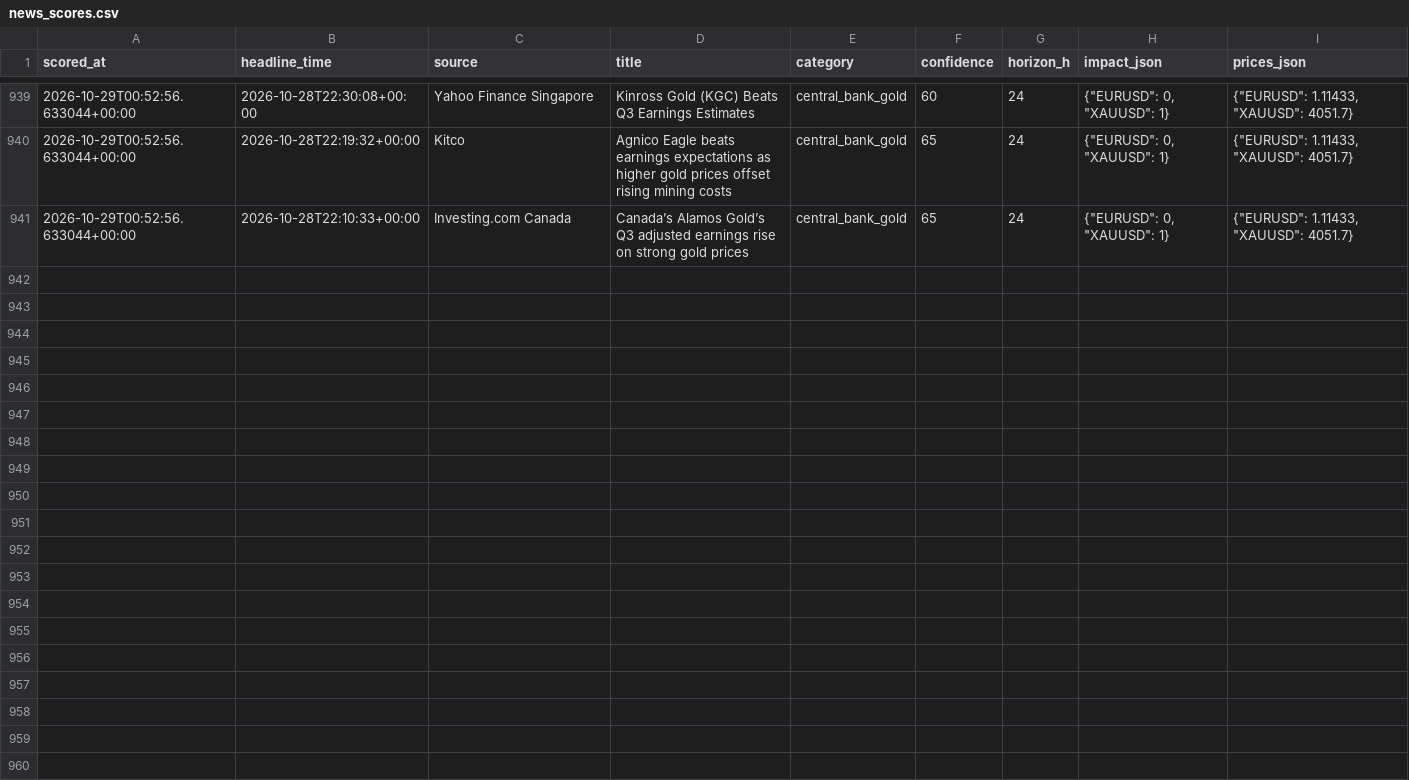
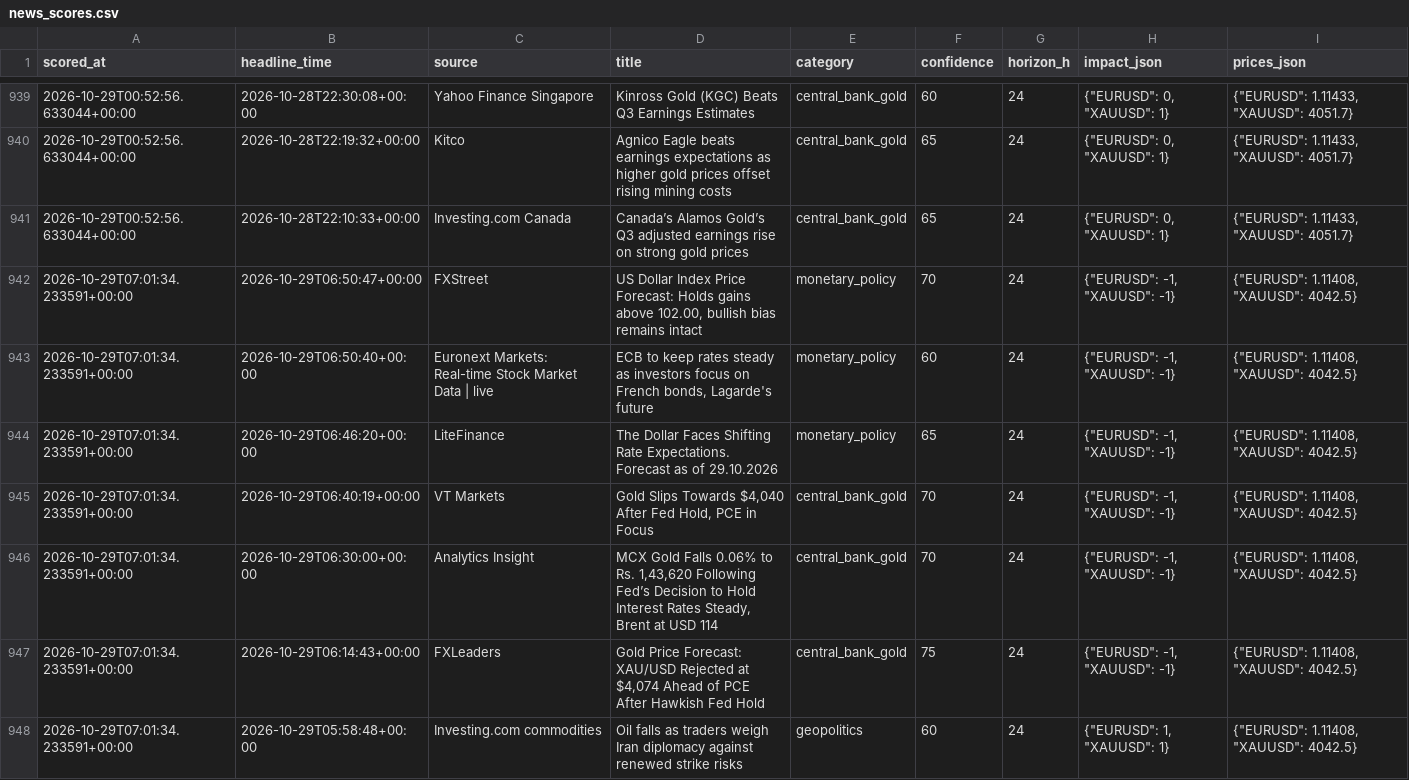
Before and after one commit to sobhansbp/Trade-, a CSV file: journal/news_scores.csv, drawn as a sheet; only a part is shown, gaps mark what is left out; the diff covers the shown part only.

```diff
--- a/journal/news_scores.csv
+++ b/journal/news_scores.csv
@@ -941 +941,8 @@ scored_at,headline_time,source,title,category,confidence,horizon_h,impact_json,p
 2026-10-29T00:52:56.633044+00:00,2026-10-28T22:10:33+00:00,Investing.com Canada,Canada’s Alamos Gold’s Q3 adjusted earnings rise on strong gold prices,central_bank_gold,65,24,"{""EURUSD"": 0, ""XAUUSD"": 1}","{""EURUSD"": 1.11433, ""XAUUSD"": 4051.7}"
+2026-10-29T07:01:34.233591+00:00,2026-10-29T06:50:47+00:00,FXStreet,"US Dollar Index Price Forecast: Holds gains above 102.00, bullish bias remains intact",monetary_policy,70,24,"{""EURUSD"": -1, ""XAUUSD"": -1}","{""EURUSD"": 1.11408, ""XAUUSD"": 4042.5}"
+2026-10-29T07:01:34.233591+00:00,2026-10-29T06:50:40+00:00,Euronext Markets: Real-time Stock Market Data | live,"ECB to keep rates steady as investors focus on French bonds, Lagarde's future",monetary_policy,60,24,"{""EURUSD"": -1, ""XAUUSD"": -1}","{""EURUSD"": 1.11408, ""XAUUSD"": 4042.5}"
+2026-10-29T07:01:34.233591+00:00,2026-10-29T06:46:20+00:00,LiteFinance,The Dollar Faces Shifting Rate Expectations. Forecast as of 29.10.2026,monetary_policy,65,24,"{""EURUSD"": -1, ""XAUUSD"": -1}","{""EURUSD"": 1.11408, ""XAUUSD"": 4042.5}"
+2026-10-29T07:01:34.233591+00:00,2026-10-29T06:40:19+00:00,VT Markets,"Gold Slips Towards $4,040 After Fed Hold, PCE in Focus",central_bank_gold,70,24,"{""EURUSD"": -1, ""XAUUSD"": -1}","{""EURUSD"": 1.11408, ""XAUUSD"": 4042.5}"
+2026-10-29T07:01:34.233591+00:00,2026-10-29T06:30:00+00:00,Analytics Insight,"MCX Gold Falls 0.06% to Rs. 1,43,620 Following Fed’s Decision to Hold Interest Rates Steady, Brent at USD 114",central_bank_gold,70,24,"{""EURUSD"": -1, ""XAUUSD"": -1}","{""EURUSD"": 1.11408, ""XAUUSD"": 4042.5}"
+2026-10-29T07:01:34.233591+00:00,2026-10-29T06:14:43+00:00,FXLeaders,"Gold Price Forecast: XAU/USD Rejected at $4,074 Ahead of PCE After Hawkish Fed Hold",central_bank_gold,75,24,"{""EURUSD"": -1, ""XAUUSD"": -1}","{""EURUSD"": 1.11408, ""XAUUSD"": 4042.5}"
+2026-10-29T07:01:34.233591+00:00,2026-10-29T05:58:48+00:00,Investing.com commodities,Oil falls as traders weigh Iran diplomacy against renewed strike risks,geopolitics,60,24,"{""EURUSD"": 1, ""XAUUSD"": 1}","{""EURUSD"": 1.11408, ""XAUUSD"": 4042.5}"
```
Also changed, not shown: 7 added rows elsewhere in this file, journal/paper_equity.csv, journal/signals.csv, 3 other files.
